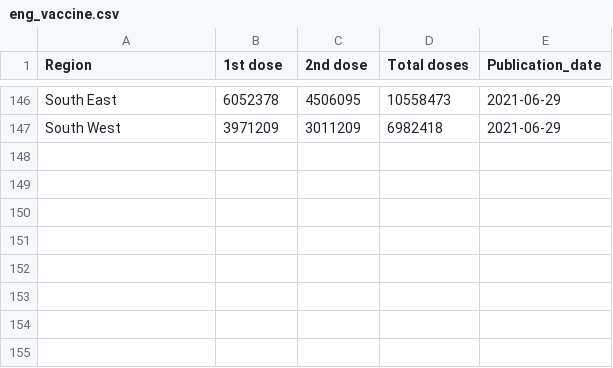
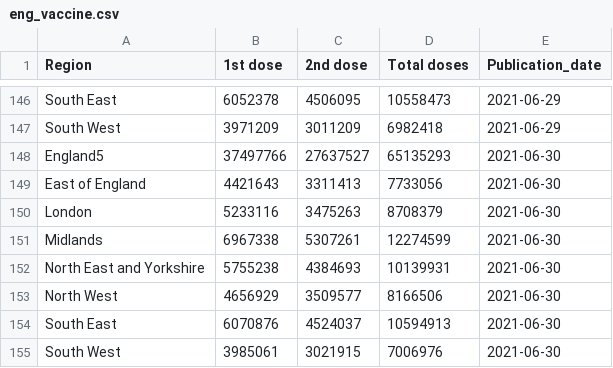
Before and after one commit to externality44/Automate-vaccine-briefing, a CSV file: data/eng_vaccine.csv, drawn as a sheet; only a part is shown, gaps mark what is left out.

```diff
--- a/data/eng_vaccine.csv
+++ b/data/eng_vaccine.csv
@@ -147 +147,9 @@ Region,1st dose,2nd dose,Total doses,Publication_date
 "South West",3971209,3011209,6982418,2021-06-29
+"England5",37497766,27637527,65135293,2021-06-30
+"East of England",4421643,3311413,7733056,2021-06-30
+"London",5233116,3475263,8708379,2021-06-30
+"Midlands",6967338,5307261,12274599,2021-06-30
+"North East and Yorkshire",5755238,4384693,10139931,2021-06-30
+"North West",4656929,3509577,8166506,2021-06-30
+"South East",6070876,4524037,10594913,2021-06-30
+"South West",3985061,3021915,7006976,2021-06-30
```
Also changed, not shown: data/NI_vaccine.csv, data/scot_vaccine.csv, 1 other file.
